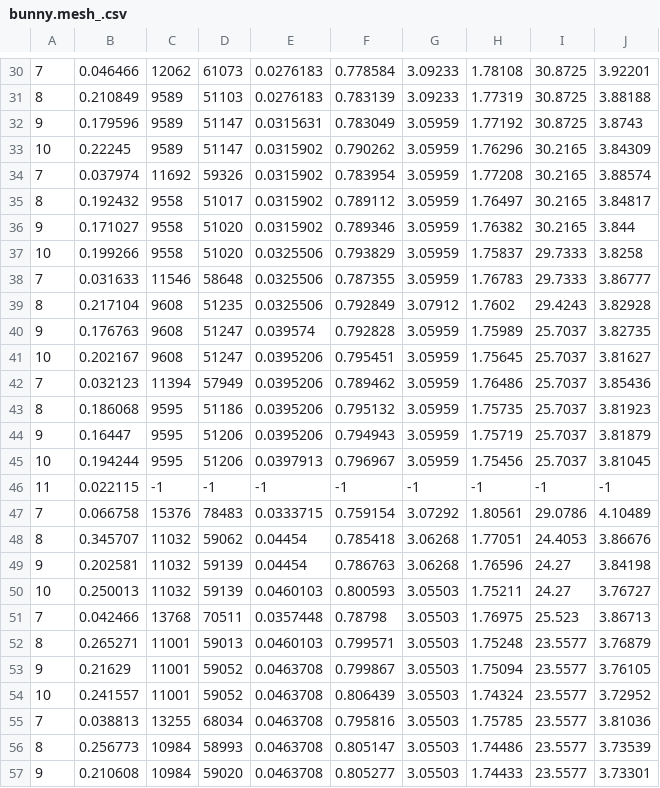
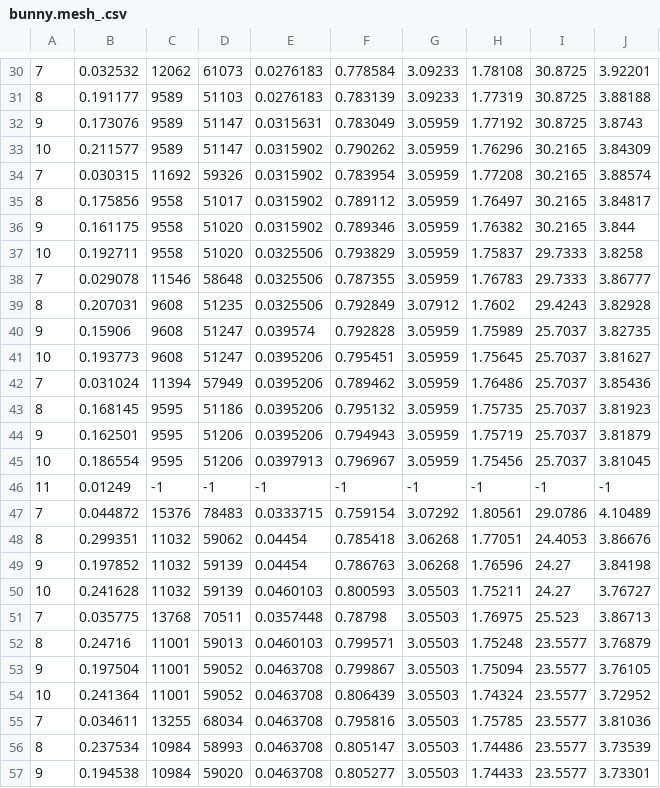
Before and after one commit to PoutineSyropErable/RealProject, a CSV file: bunny.mesh_.csv, drawn as a sheet; only a part is shown, gaps mark what is left out; the diff covers the shown part only.

```diff
--- a/bunny.mesh_.csv
+++ b/bunny.mesh_.csv
@@ -30,28 +30,28 @@
-7,0.046466,12062,61073,0.0276183,0.778584,3.09233,1.78108,30.8725,3.92201
-8,0.210849,9589,51103,0.0276183,0.783139,3.09233,1.77319,30.8725,3.88188
-9,0.179596,9589,51147,0.0315631,0.783049,3.05959,1.77192,30.8725,3.8743
-10,0.22245,9589,51147,0.0315902,0.790262,3.05959,1.76296,30.2165,3.84309
-7,0.037974,11692,59326,0.0315902,0.783954,3.05959,1.77208,30.2165,3.88574
-8,0.192432,9558,51017,0.0315902,0.789112,3.05959,1.76497,30.2165,3.84817
-9,0.171027,9558,51020,0.0315902,0.789346,3.05959,1.76382,30.2165,3.844
-10,0.199266,9558,51020,0.0325506,0.793829,3.05959,1.75837,29.7333,3.8258
-7,0.031633,11546,58648,0.0325506,0.787355,3.05959,1.76783,29.7333,3.86777
-8,0.217104,9608,51235,0.0325506,0.792849,3.07912,1.7602,29.4243,3.82928
-9,0.176763,9608,51247,0.039574,0.792828,3.05959,1.75989,25.7037,3.82735
-10,0.202167,9608,51247,0.0395206,0.795451,3.05959,1.75645,25.7037,3.81627
-7,0.032123,11394,57949,0.0395206,0.789462,3.05959,1.76486,25.7037,3.85436
-8,0.186068,9595,51186,0.0395206,0.795132,3.05959,1.75735,25.7037,3.81923
-9,0.16447,9595,51206,0.0395206,0.794943,3.05959,1.75719,25.7037,3.81879
-10,0.194244,9595,51206,0.0397913,0.796967,3.05959,1.75456,25.7037,3.81045
-11,0.022115,-1,-1,-1,-1,-1,-1,-1,-1
-7,0.066758,15376,78483,0.0333715,0.759154,3.07292,1.80561,29.0786,4.10489
-8,0.345707,11032,59062,0.04454,0.785418,3.06268,1.77051,24.4053,3.86676
-9,0.202581,11032,59139,0.04454,0.786763,3.06268,1.76596,24.27,3.84198
-10,0.250013,11032,59139,0.0460103,0.800593,3.05503,1.75211,24.27,3.76727
-7,0.042466,13768,70511,0.0357448,0.78798,3.05503,1.76975,25.523,3.86713
-8,0.265271,11001,59013,0.0460103,0.799571,3.05503,1.75248,23.5577,3.76879
-9,0.21629,11001,59052,0.0463708,0.799867,3.05503,1.75094,23.5577,3.76105
-10,0.241557,11001,59052,0.0463708,0.806439,3.05503,1.74324,23.5577,3.72952
-7,0.038813,13255,68034,0.0463708,0.795816,3.05503,1.75785,23.5577,3.81036
-8,0.256773,10984,58993,0.0463708,0.805147,3.05503,1.74486,23.5577,3.73539
-9,0.210608,10984,59020,0.0463708,0.805277,3.05503,1.74433,23.5577,3.73301
+7,0.032532,12062,61073,0.0276183,0.778584,3.09233,1.78108,30.8725,3.92201
+8,0.191177,9589,51103,0.0276183,0.783139,3.09233,1.77319,30.8725,3.88188
+9,0.173076,9589,51147,0.0315631,0.783049,3.05959,1.77192,30.8725,3.8743
+10,0.211577,9589,51147,0.0315902,0.790262,3.05959,1.76296,30.2165,3.84309
+7,0.030315,11692,59326,0.0315902,0.783954,3.05959,1.77208,30.2165,3.88574
+8,0.175856,9558,51017,0.0315902,0.789112,3.05959,1.76497,30.2165,3.84817
+9,0.161175,9558,51020,0.0315902,0.789346,3.05959,1.76382,30.2165,3.844
+10,0.192711,9558,51020,0.0325506,0.793829,3.05959,1.75837,29.7333,3.8258
+7,0.029078,11546,58648,0.0325506,0.787355,3.05959,1.76783,29.7333,3.86777
+8,0.207031,9608,51235,0.0325506,0.792849,3.07912,1.7602,29.4243,3.82928
+9,0.15906,9608,51247,0.039574,0.792828,3.05959,1.75989,25.7037,3.82735
+10,0.193773,9608,51247,0.0395206,0.795451,3.05959,1.75645,25.7037,3.81627
+7,0.031024,11394,57949,0.0395206,0.789462,3.05959,1.76486,25.7037,3.85436
+8,0.168145,9595,51186,0.0395206,0.795132,3.05959,1.75735,25.7037,3.81923
+9,0.162501,9595,51206,0.0395206,0.794943,3.05959,1.75719,25.7037,3.81879
+10,0.186554,9595,51206,0.0397913,0.796967,3.05959,1.75456,25.7037,3.81045
+11,0.01249,-1,-1,-1,-1,-1,-1,-1,-1
+7,0.044872,15376,78483,0.0333715,0.759154,3.07292,1.80561,29.0786,4.10489
+8,0.299351,11032,59062,0.04454,0.785418,3.06268,1.77051,24.4053,3.86676
+9,0.197852,11032,59139,0.04454,0.786763,3.06268,1.76596,24.27,3.84198
+10,0.241628,11032,59139,0.0460103,0.800593,3.05503,1.75211,24.27,3.76727
+7,0.035775,13768,70511,0.0357448,0.78798,3.05503,1.76975,25.523,3.86713
+8,0.24716,11001,59013,0.0460103,0.799571,3.05503,1.75248,23.5577,3.76879
+9,0.197504,11001,59052,0.0463708,0.799867,3.05503,1.75094,23.5577,3.76105
+10,0.241364,11001,59052,0.0463708,0.806439,3.05503,1.74324,23.5577,3.72952
+7,0.034611,13255,68034,0.0463708,0.795816,3.05503,1.75785,23.5577,3.81036
+8,0.237534,10984,58993,0.0463708,0.805147,3.05503,1.74486,23.5577,3.73539
+9,0.194538,10984,59020,0.0463708,0.805277,3.05503,1.74433,23.5577,3.73301
```
Also changed, not shown: 57 edited cells elsewhere in this file, 14 other files.
